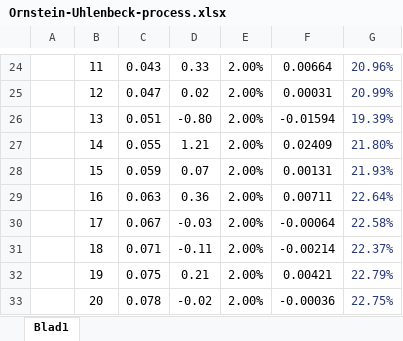
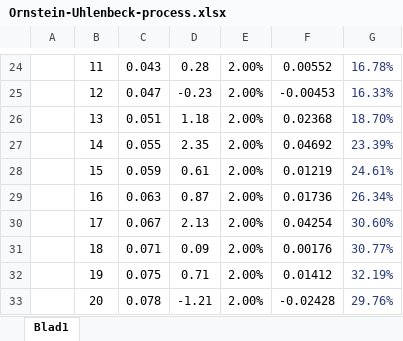
Before and after one commit to s2133934/StochVol, an Excel workbook: Ornstein-Uhlenbeck-process.xlsx, sheet Blad1, drawn as a sheet; only a part is shown, gaps mark what is left out; values as stored, in another font and other column widths than the file's, no borders; charts and pictures not drawn; the diff covers the shown part only; the diff names each change by its address in the sheet, - before the commit and + after, or states it on an @@ line.

```diff
--- a/Ornstein-Uhlenbeck-process.xlsx (sheet Blad1)
+++ b/Ornstein-Uhlenbeck-process.xlsx (sheet Blad1)
-D24: 0.33
+D24: 0.28
-F24: 0.00664
+F24: 0.00552
-G24: 20.96%
+G24: 16.78%
-D25: 0.02
+D25: -0.23
-F25: 0.00031
+F25: -0.00453
-G25: 20.99%
+G25: 16.33%
-D26: -0.80
+D26: 1.18
-F26: -0.01594
+F26: 0.02368
-G26: 19.39%
+G26: 18.70%
-D27: 1.21
+D27: 2.35
-F27: 0.02409
+F27: 0.04692
-G27: 21.80%
+G27: 23.39%
-D28: 0.07
+D28: 0.61
-F28: 0.00131
+F28: 0.01219
-G28: 21.93%
+G28: 24.61%
-D29: 0.36
+D29: 0.87
-F29: 0.00711
+F29: 0.01736
-G29: 22.64%
+G29: 26.34%
-D30: -0.03
+D30: 2.13
-F30: -0.00064
+F30: 0.04254
-G30: 22.58%
+G30: 30.60%
-D31: -0.11
+D31: 0.09
-F31: -0.00214
+F31: 0.00176
-G31: 22.37%
+G31: 30.77%
-D32: 0.21
+D32: 0.71
-F32: 0.00421
+F32: 0.01412
-G32: 22.79%
+G32: 32.19%
-D33: -0.02
+D33: -1.21
-F33: -0.00036
+F33: -0.02428
-G33: 22.75%
+G33: 29.76%
```
Also changed, not shown: 737 edited cells elsewhere in this sheet, charts or pictures, 5 other files.
